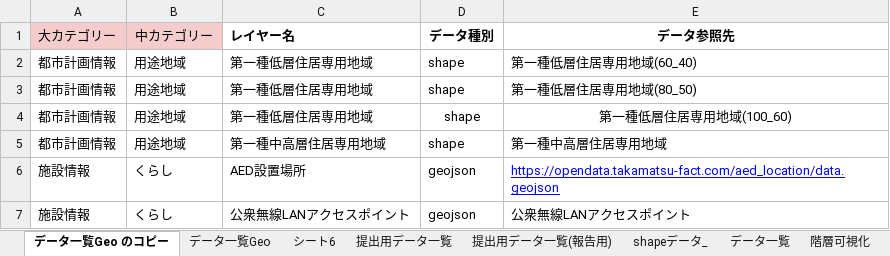
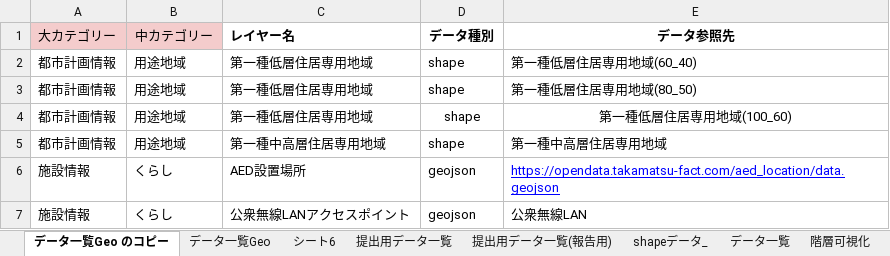
Before and after one commit to geolonia/smartcity-smartmap-v2-cli, an Excel workbook: smartcity-data.xlsx, sheet データ一覧Geo のコピー, drawn as a sheet; values as stored, in another font and other column widths than the file's, no borders; the diff names each change by its address in the sheet, - before the commit and + after, or states it on an @@ line.

```diff
--- a/smartcity-data.xlsx (sheet データ一覧Geo のコピー)
+++ b/smartcity-data.xlsx (sheet データ一覧Geo のコピー)
-E7 (データ参照先): 公衆無線LANアクセスポイント
+E7 (データ参照先): 公衆無線LAN
```
Also changed, not shown: 4 other files.
